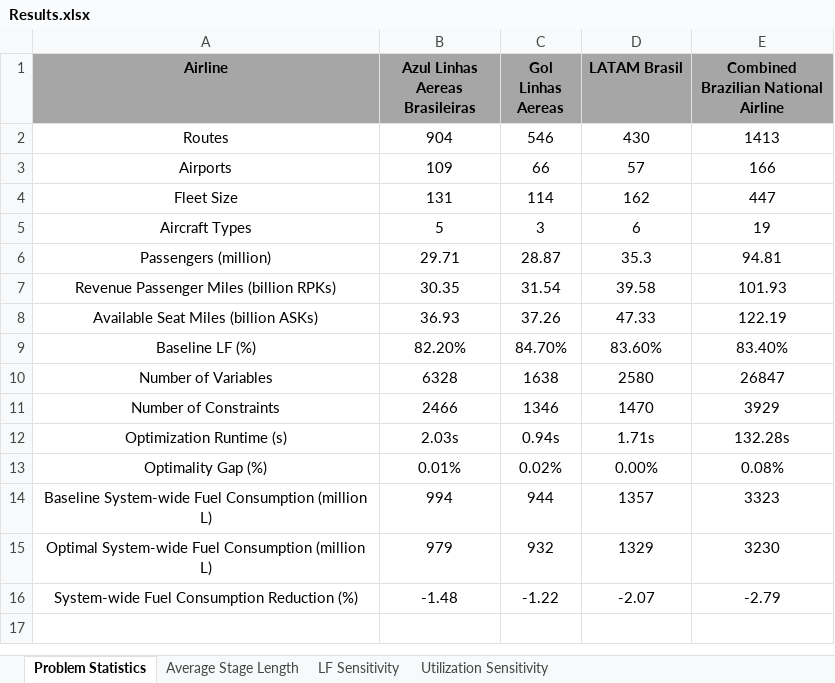
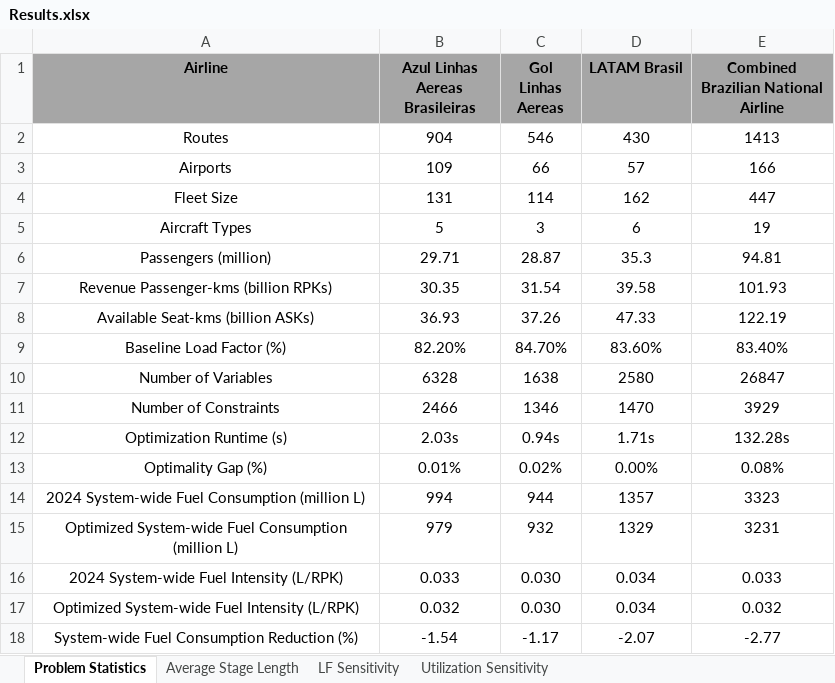
Before and after one commit to andyeske/FOFA, an Excel workbook: Processed Datasets/Results.xlsx, sheet Problem Statistics, drawn as a sheet; values as stored, in another font and other column widths than the file's, no borders; addresses are those after the commit; the diff names each change by its address in the sheet, - before the commit and + after, or states it on an @@ line.

```diff
--- a/Processed Datasets/Results.xlsx (sheet Problem Statistics)
+++ b/Processed Datasets/Results.xlsx (sheet Problem Statistics)
-A7 (Airline): Revenue Passenger Miles (billion RPKs)
+A7 (Airline): Revenue Passenger-kms (billion RPKs)
-A8 (Airline): Available Seat Miles (billion ASKs)
+A8 (Airline): Available Seat-kms (billion ASKs)
-A9 (Airline): Baseline LF (%)
+A9 (Airline): Baseline Load Factor (%)
-A14 (Airline): Baseline System-wide Fuel…
+A14 (Airline): 2024 System-wide Fuel…
-A15 (Airline): Optimal System-wide Fuel…
+A15 (Airline): Optimized System-wide Fuel…
-E15: 3230
+E15: 3231
+row 16: 2024 System-wide Fuel Intensity (L/RPK) | 0.033 | 0.030 | 0.034 | 0.033
+row 17: Optimized System-wide Fuel Intensity (L/RPK) | 0.032 | 0.030 | 0.034 | 0.032
-B18 (Azul Linhas Aereas Brasileiras): -1.48
+B18 (Azul Linhas Aereas Brasileiras): -1.54
-C18 (Gol Linhas Aereas): -1.22
+C18 (Gol Linhas Aereas): -1.17
-E18: -2.79
+E18: -2.77
```
Also changed, not shown: sheet Utilization Sensitivity, sheet LF Sensitivity, 2 other files.
